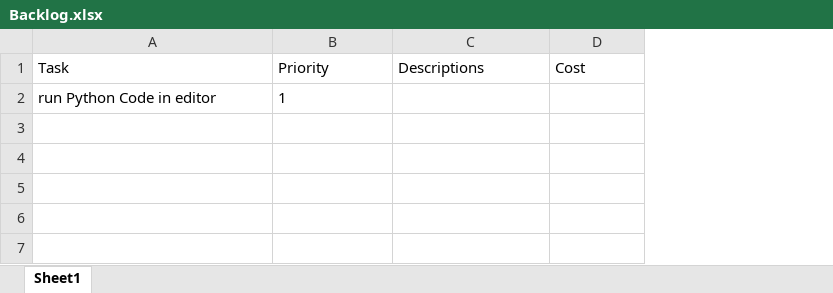
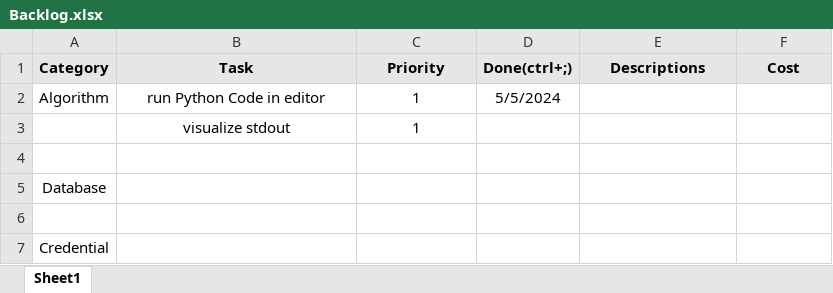
Before and after one commit to 1etterh/visualgo, an Excel workbook: Backlog.xlsx, sheet Sheet1, drawn as a sheet; values as stored, in another font and other column widths than the file's, no borders; conditional formats not drawn; addresses are those after the commit; the diff names each change by its address in the sheet, - before the commit and + after, or states it on an @@ line.

Commit message:
add: saveData

```diff
--- a/Backlog.xlsx (sheet Sheet1)
+++ b/Backlog.xlsx (sheet Sheet1)
+column A (Category), row 2: Algorithm
+column D (Done(ctrl+;)), row 2: 5/5/2024
@@ B1:C1 fill: none → #E7E6E6, bold: off → on @@
-B1:C2 alignment: left
+B1:C2 alignment: center
@@ E1:F1 fill: none → #E7E6E6, bold: off → on, alignment: left → center @@
+row 3:  | visualize stdout | 1
+row 4: (empty)
+row 5: Database
+row 6: (empty)
+row 7: Credential
```
Also changed, not shown: 1 other file.
